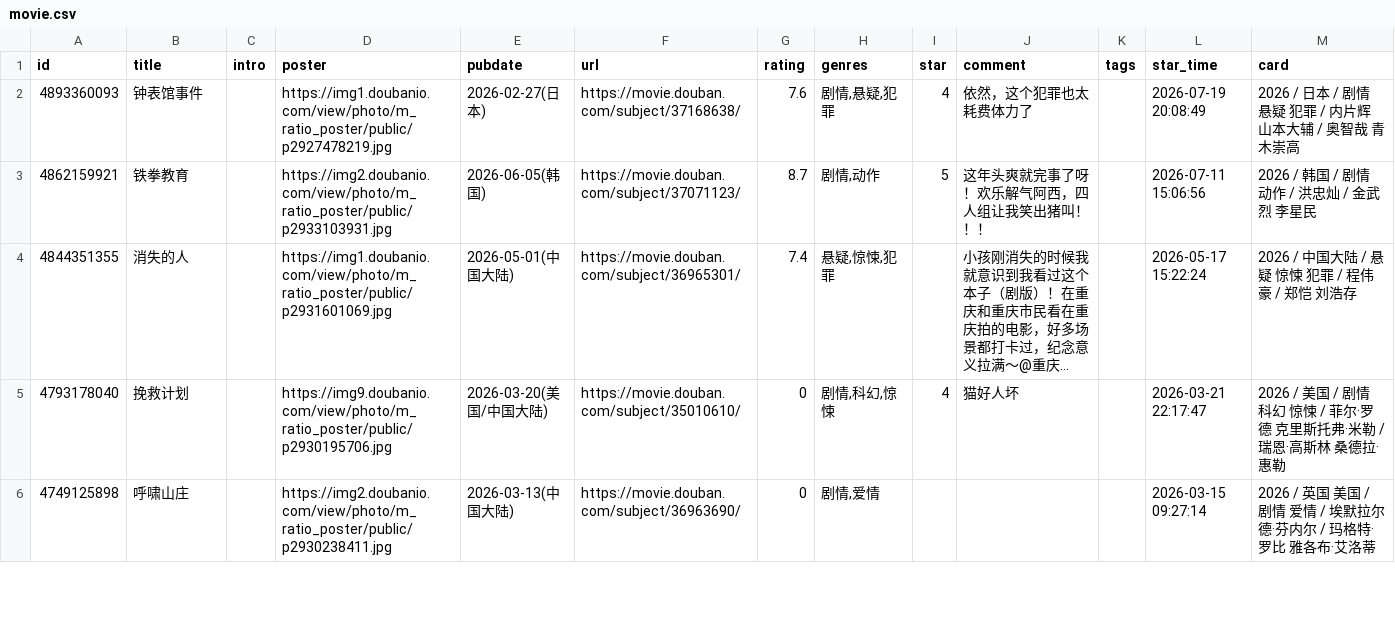
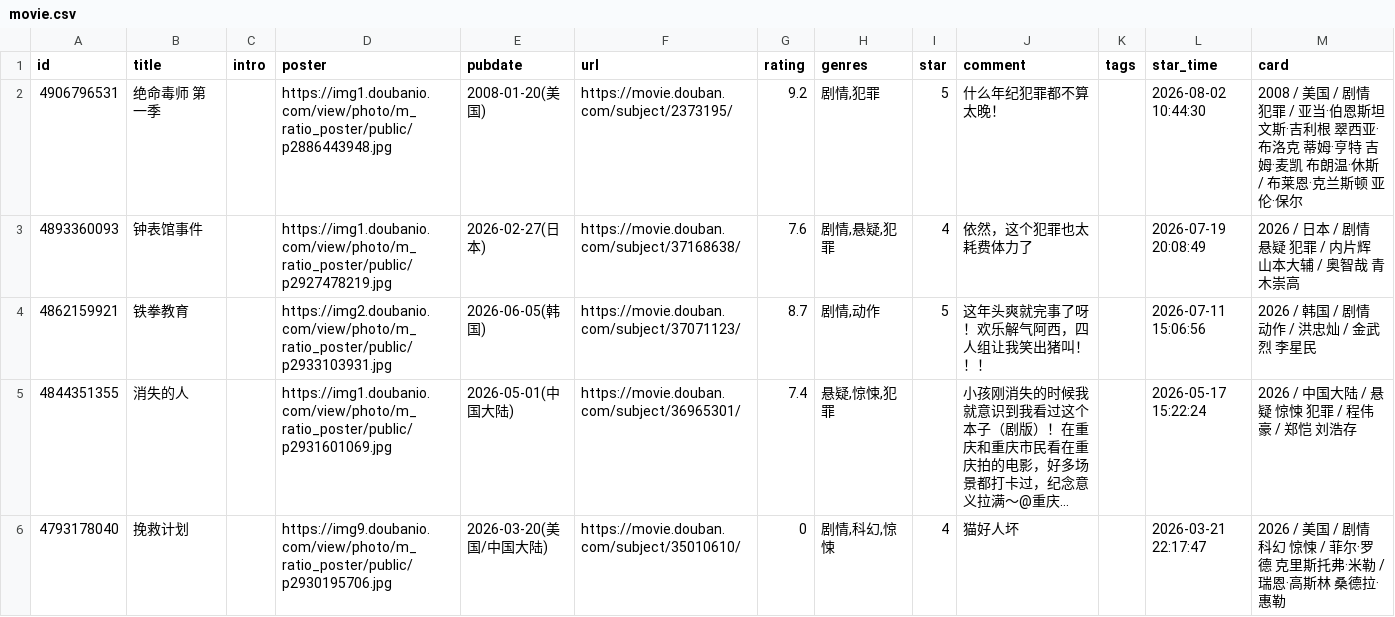
Before and after one commit to stevenash0822/obsidian-hugo-blog, a CSV file: static/douban/teammate/movie.csv, drawn as a sheet; only a part is shown; the shorter side is filled out with more unchanged rows; long unchanged cells end in …; the diff names each change by its address in the sheet, - before the commit and + after, or states it on an @@ line.

Commit message:
chore: update douban data

```diff
--- a/static/douban/teammate/movie.csv
+++ b/static/douban/teammate/movie.csv
+row 2: 4906796531 | 绝命毒师 第一季 |  | https://img1.doubanio.com/view/photo/m_ratio_poster/public/p2886443948.jpg | 2008-01-20(美国) | https://movie.douban.com/subject/2373195/ | 9.2 | 剧情,犯罪 | 5 | 什么年纪犯罪都不算太晚！ |  | 2026-08-02 10:44:30 | 2008 / 美国 / 剧情 犯罪 / 亚当·伯恩斯坦 文斯·吉利根 翠西亚·布洛克 蒂姆·亨特 吉姆·麦凯 布朗温·休斯 / 布莱恩·克兰斯顿 亚伦·保尔
```
